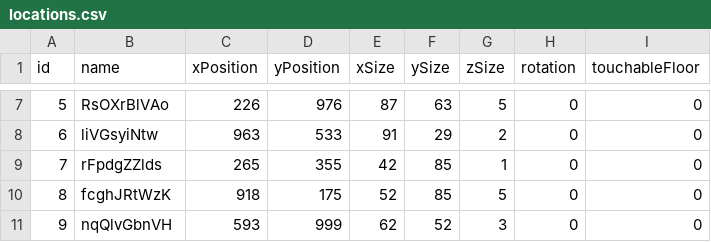
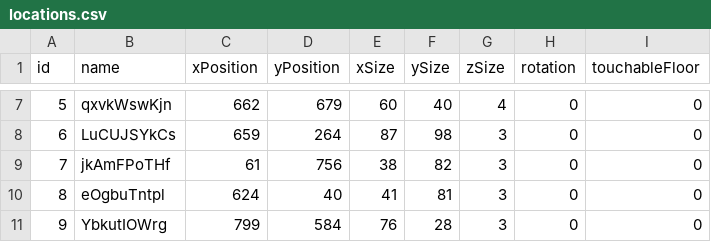
Before and after one commit to Rafael-Lee-SW/UPS-with-AI-and-ML, a CSV file: ml/locations.csv, drawn as a sheet; only a part is shown, gaps mark what is left out; the diff covers the shown part only.

```diff
--- a/ml/locations.csv
+++ b/ml/locations.csv
@@ -7,5 +7,5 @@ id,name,xPosition,yPosition,xSize,ySize,zSize,rotation,touchableFloor
-5,RsOXrBlVAo,226,976,87,63,5,0,0
-6,liVGsyiNtw,963,533,91,29,2,0,0
-7,rFpdgZZlds,265,355,42,85,1,0,0
-8,fcghJRtWzK,918,175,52,85,5,0,0
-9,nqQlvGbnVH,593,999,62,52,3,0,0
+5,qxvkWswKjn,662,679,60,40,4,0,0
+6,LuCUJSYkCs,659,264,87,98,3,0,0
+7,jkAmFPoTHf,61,756,38,82,3,0,0
+8,eOgbuTntpl,624,40,41,81,3,0,0
+9,YbkutIOWrg,799,584,76,28,3,0,0
```
Also changed, not shown: 30 edited cells elsewhere in this file, 4 other files.
